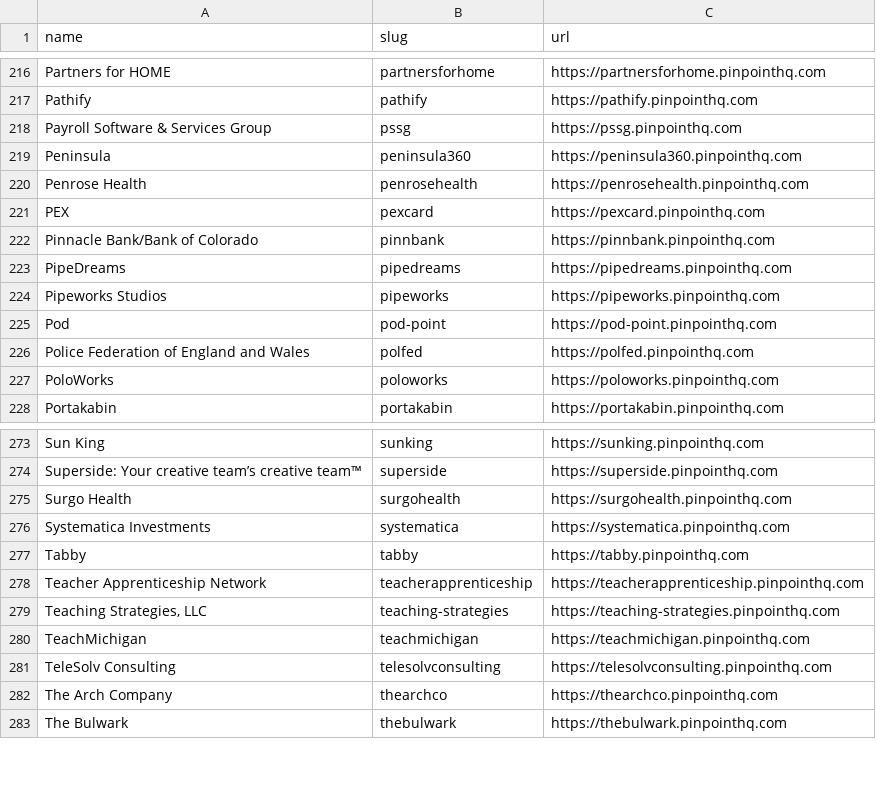
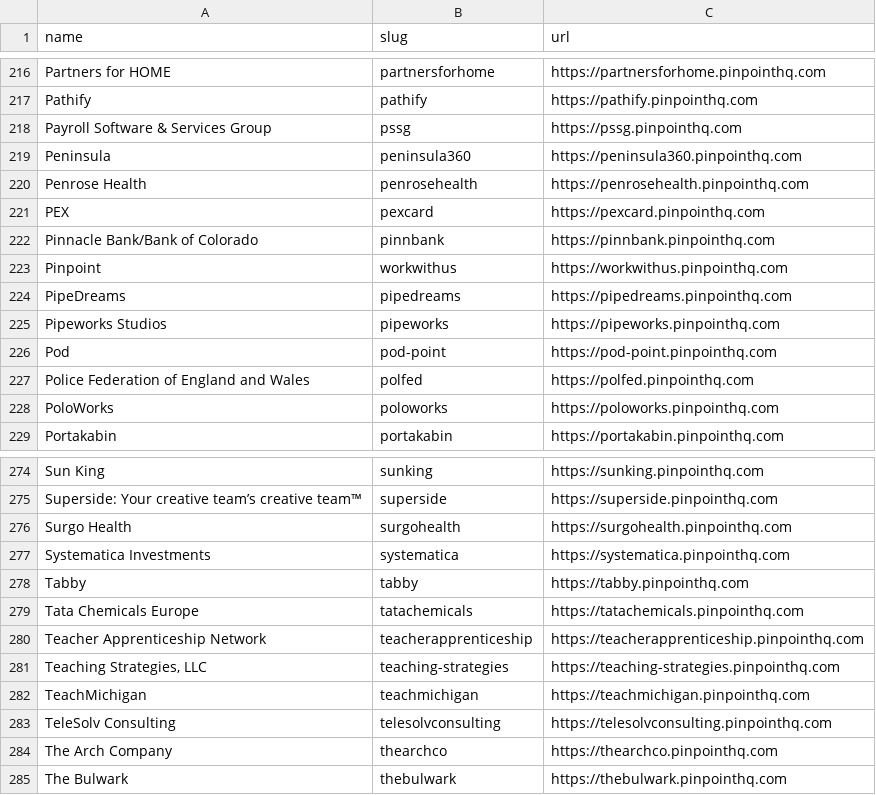
Before and after one commit to kalil0321/ats-scrapers, a CSV file: ats-companies/pinpoint.csv, drawn as a sheet; only a part is shown, gaps mark what is left out; the diff names each change by its address in the sheet, - before the commit and + after, or states it on an @@ line.

Commit message:
Add more Pinpoint companies

```diff
--- a/ats-companies/pinpoint.csv
+++ b/ats-companies/pinpoint.csv
+row 223: Pinpoint | workwithus | https://workwithus.pinpointhq.com
+row 279: Tata Chemicals Europe | tatachemicals | https://tatachemicals.pinpointhq.com
```
